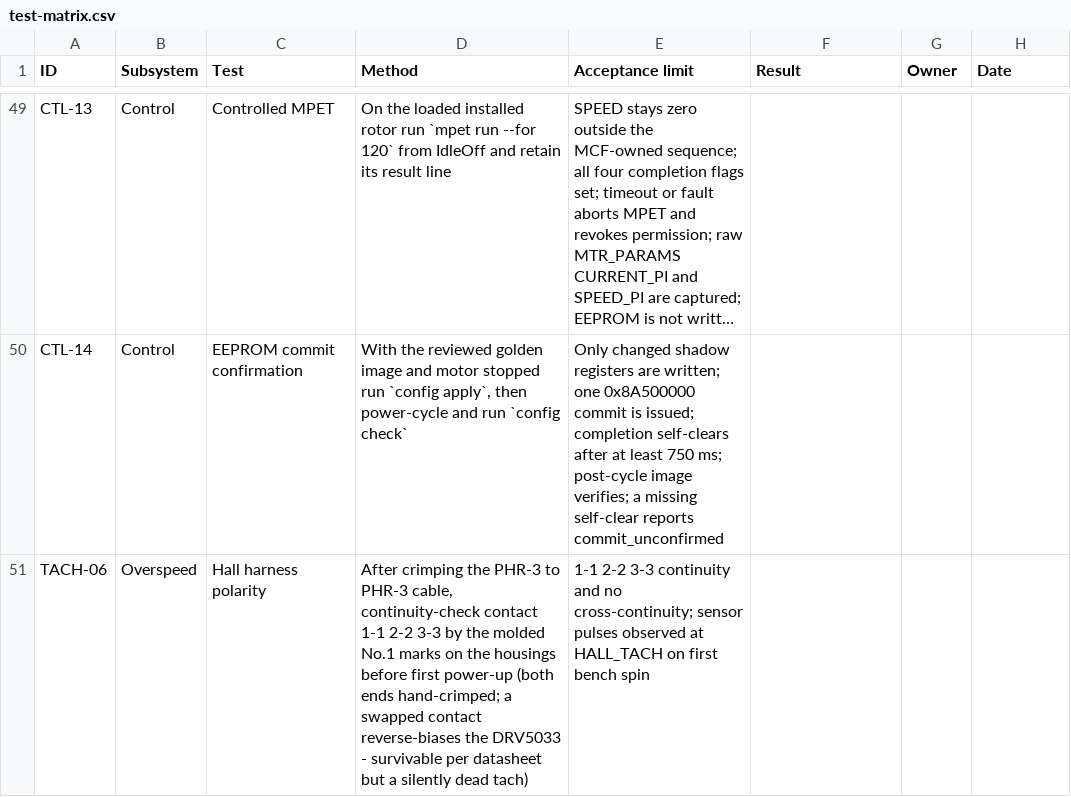
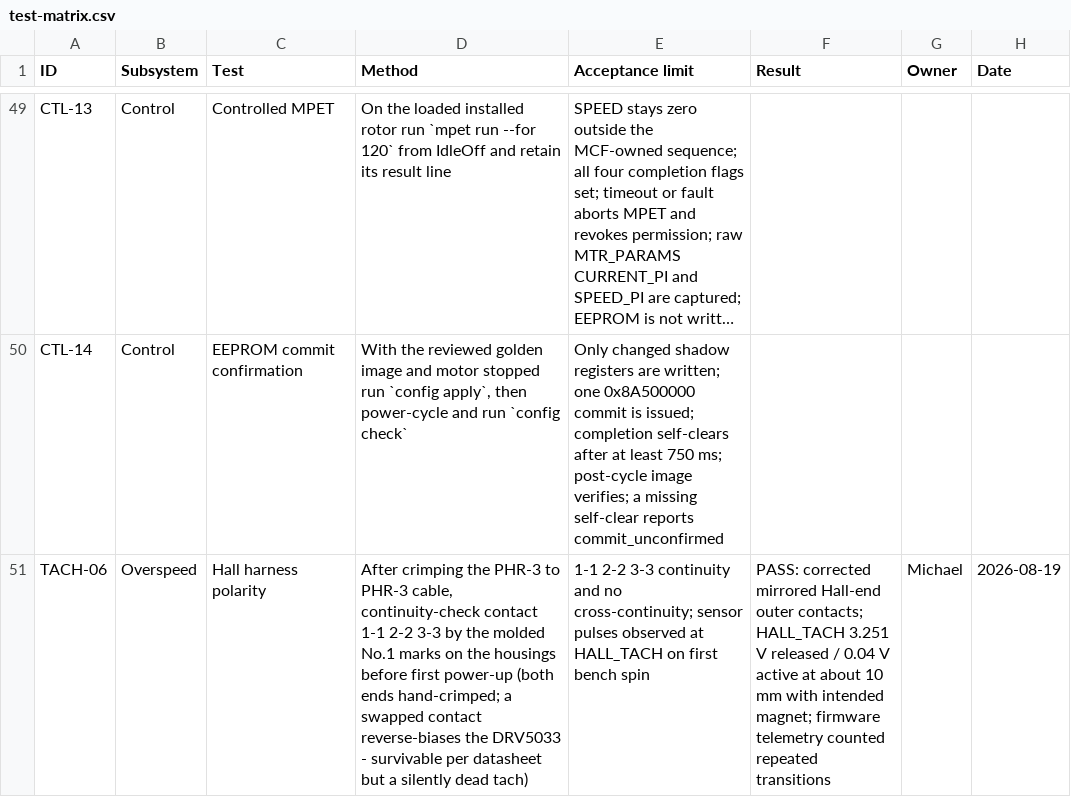
Before and after one commit to micthiesen/stillair, a CSV file: testing/test-matrix.csv, drawn as a sheet; only a part is shown, gaps mark what is left out; long unchanged cells end in …; the diff names each change by its address in the sheet, - before the commit and + after, or states it on an @@ line.

Commit message:
Record Hall harness commissioning pass

```diff
--- a/testing/test-matrix.csv
+++ b/testing/test-matrix.csv
-F51 (Result): (empty)
+F51 (Result): PASS: corrected mirrored Hall-end outer contacts; HALL_TACH 3.251 V released / 0.04 V active at about 10 mm with intended magnet; firmware telemetry counted repeated transitions
-G51 (Owner): (empty)
+G51 (Owner): Michael
-H51 (Date): (empty)
+H51 (Date): 2026-08-19
```
Also changed, not shown: 2 other files.
